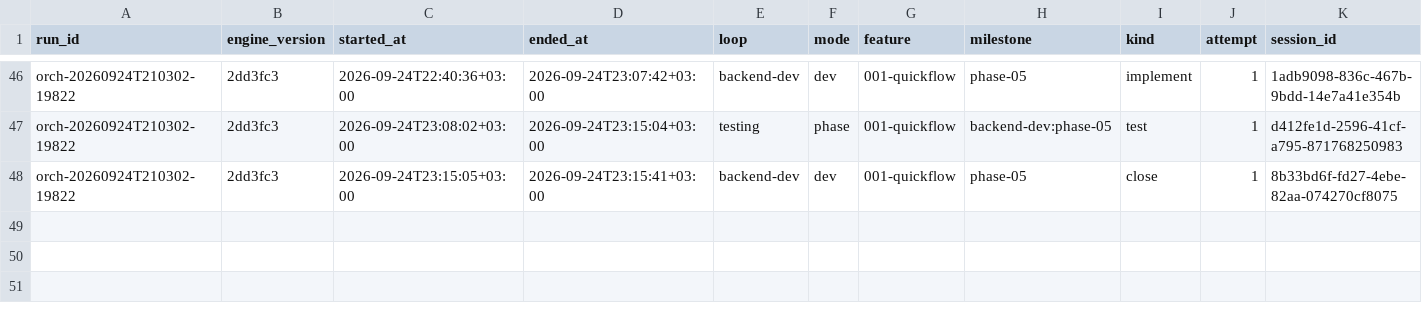
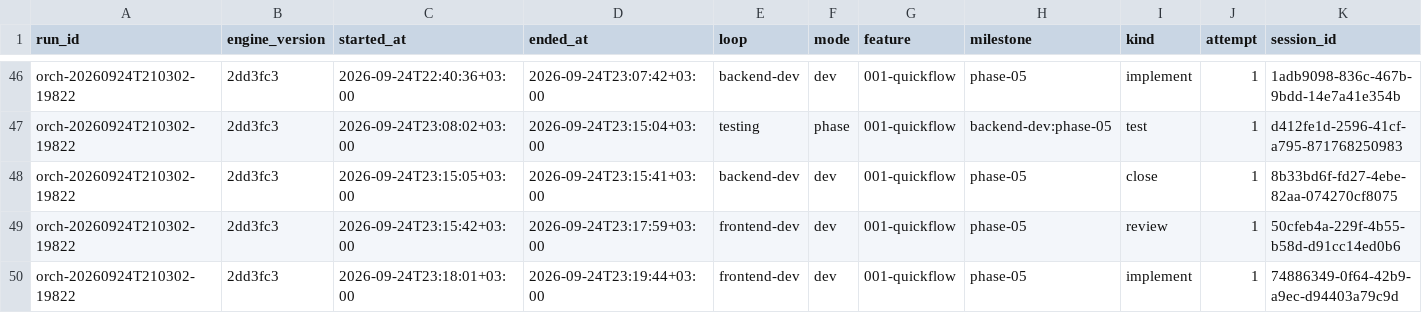
Before and after one commit to EslamHamouda1/quick-flow, a CSV file: docs/sessions.csv, drawn as a sheet; only a part is shown, gaps mark what is left out; rows hold the shown columns only; the diff names each change by its address in the sheet, - before the commit and + after, or states it on an @@ line.

Commit message:
chore(frontend-dev): progress
stop_reason: usage_limit: You've hit your session limit · resets 2am (Africa/Cairo) (rerun the same command after the reset; state is kept)

```diff
--- a/docs/sessions.csv
+++ b/docs/sessions.csv
+row 49: orch-20260924T210302-19822 | 2dd3fc3 | 2026-09-24T23:15:42+03:00 | 2026-09-24T23:17:59+03:00 | frontend-dev | dev | 001-quickflow | phase-05 | review | 1 | 50cfeb4a-229f-4b55-b58d-d91cc14ed0b6
+row 50: orch-20260924T210302-19822 | 2dd3fc3 | 2026-09-24T23:18:01+03:00 | 2026-09-24T23:19:44+03:00 | frontend-dev | dev | 001-quickflow | phase-05 | implement | 1 | 74886349-0f64-42b9-a9ec-d94403a79c9d
```
Also changed, not shown: docs/human-inputs.csv, 21 other files.
